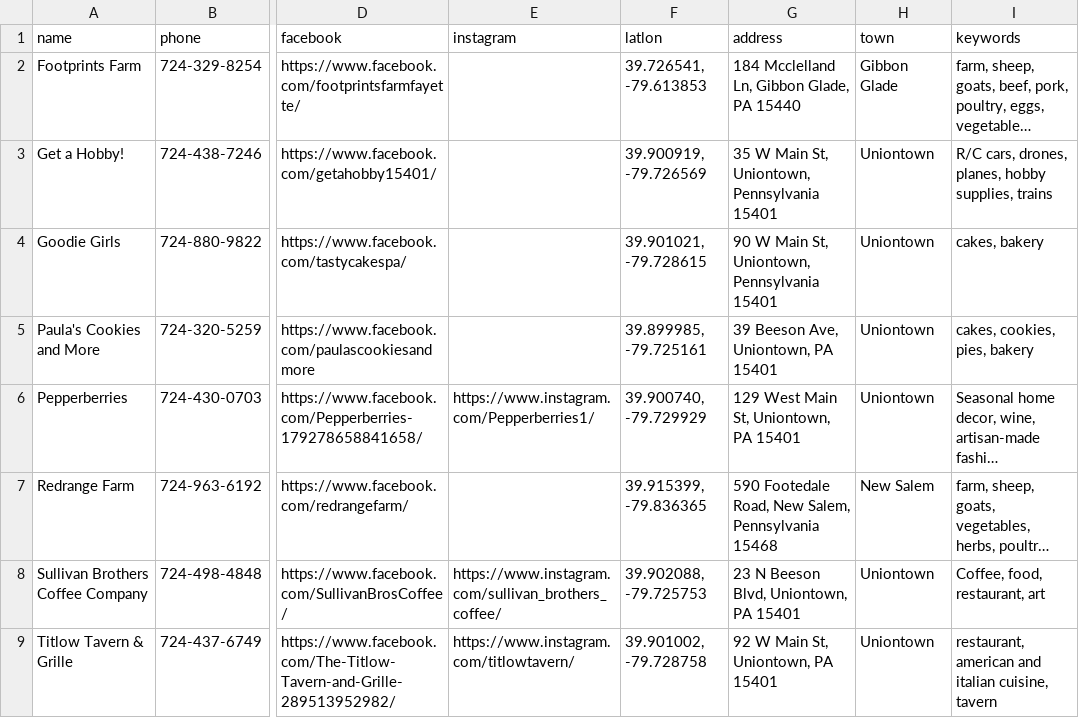
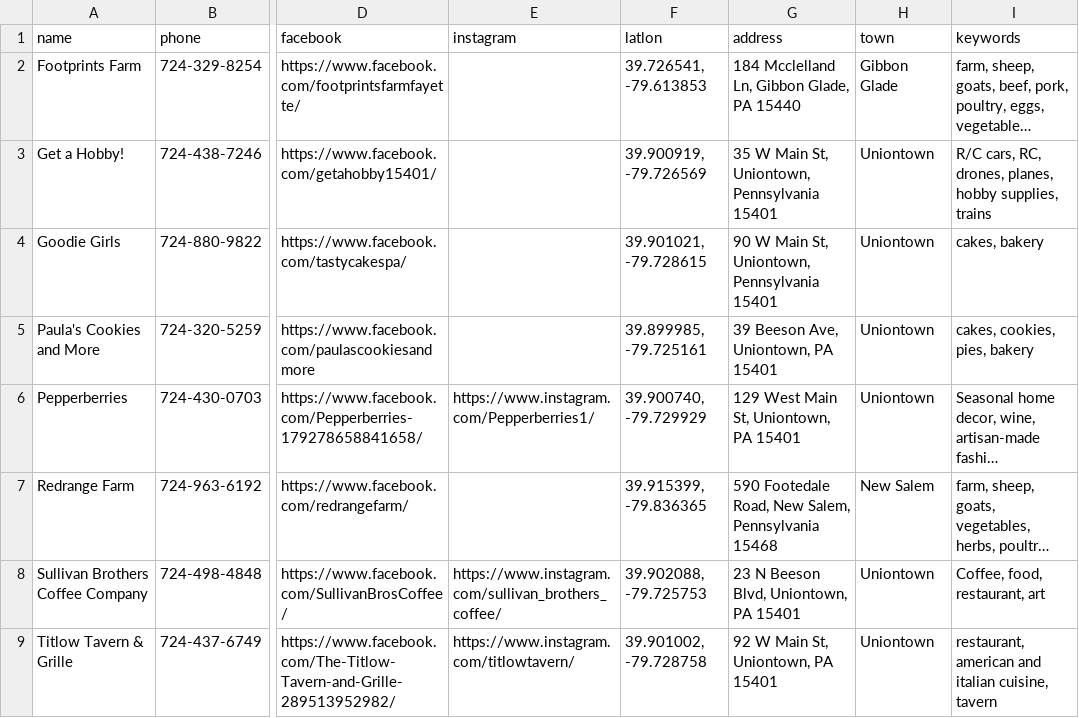
Before and after one commit to BillTalkington/fayette_fresh, a CSV file: _data/ff_main_data.csv, drawn as a sheet; only a part is shown, gaps mark what is left out; long unchanged cells end in …; the diff names each change by its address in the sheet, - before the commit and + after, or states it on an @@ line.

Commit message:
Add item keywords to liveItemUpdate search

```diff
--- a/_data/ff_main_data.csv
+++ b/_data/ff_main_data.csv
-I3 (keywords): R/C cars, drones, planes,…
+I3 (keywords): R/C cars, RC, drones, planes,…
```
Also changed, not shown: 2 other files.
